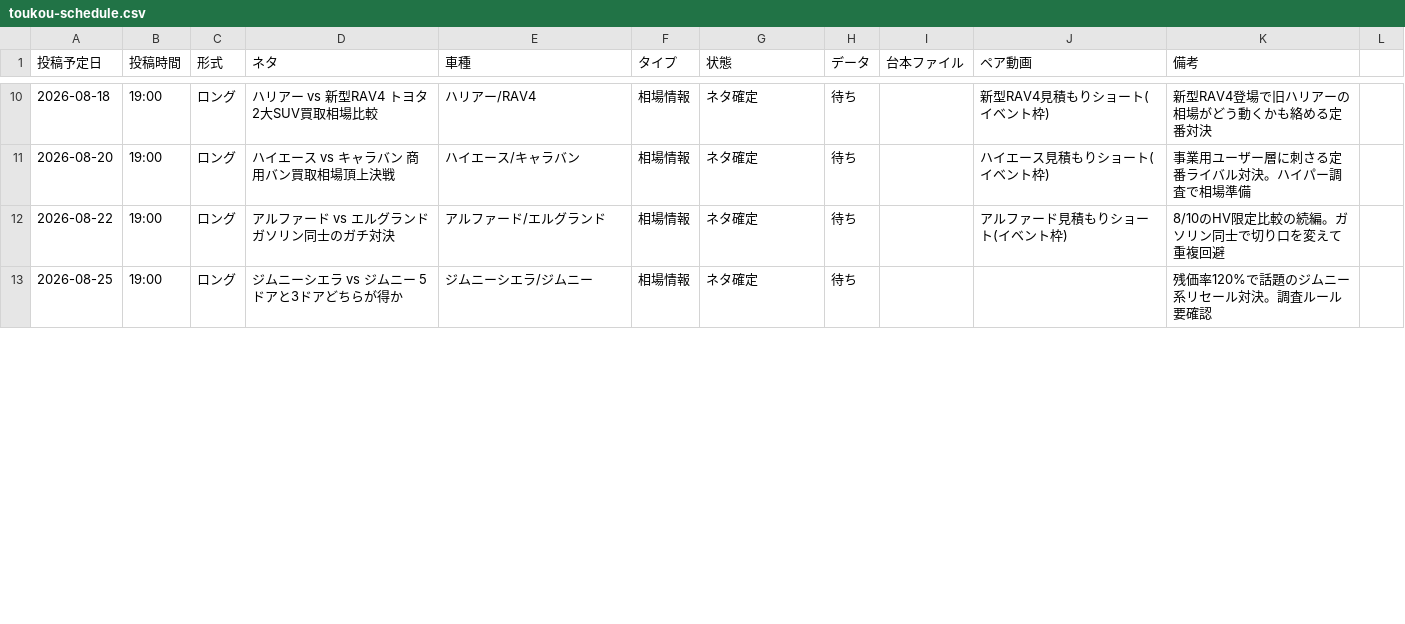
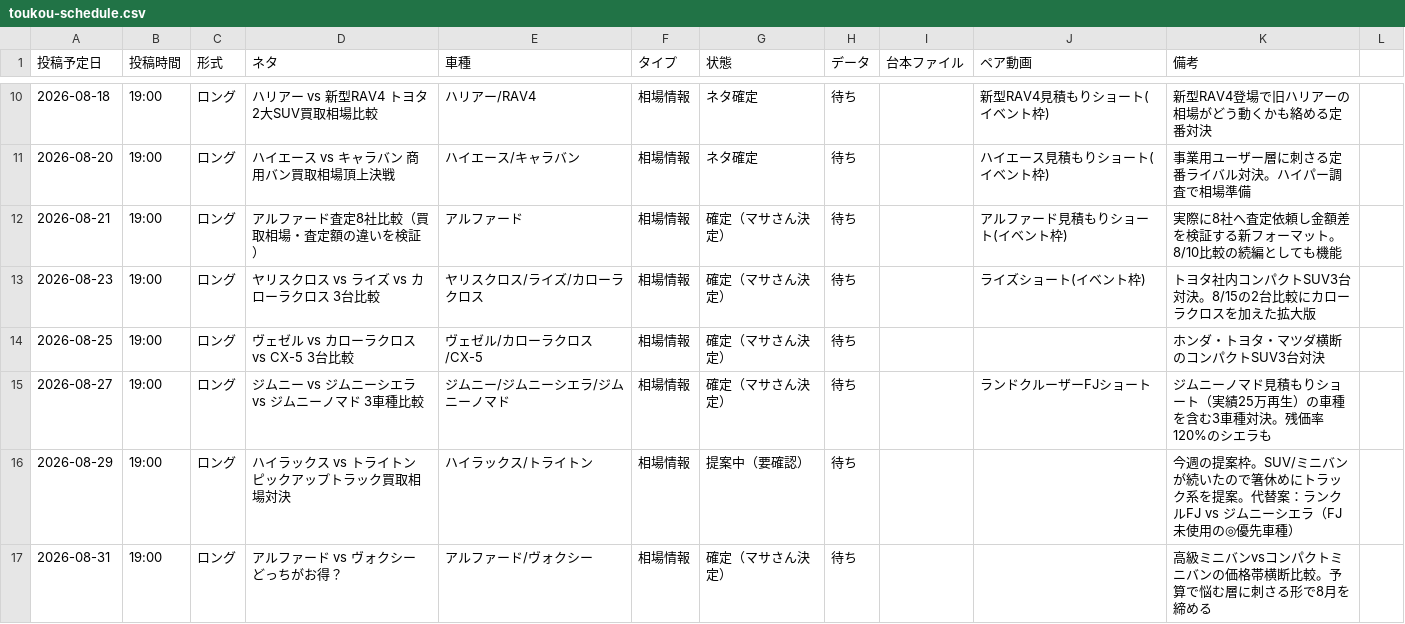
Before and after one commit to masakiinoue8-spec/-, a CSV file: .claude/skills/toukou-scheduler/assets/toukou-schedule.csv, drawn as a sheet; only a part is shown, gaps mark what is left out; the diff covers the shown part only.

```diff
--- a/.claude/skills/toukou-scheduler/assets/toukou-schedule.csv
+++ b/.claude/skills/toukou-scheduler/assets/toukou-schedule.csv
@@ -11,3 +11,7 @@
 2026-08-20,19:00,ロング,ハイエース vs キャラバン 商用バン買取相場頂上決戦,ハイエース/キャラバン,相場情報,ネタ確定,待ち,,ハイエース見積もりショート(イベント枠),事業用ユーザー層に刺さる定番ライバル対決。ハイパー調査で相場準備
-2026-08-22,19:00,ロング,アルファード vs エルグランド ガソリン同士のガチ対決,アルファード/エルグランド,相場情報,ネタ確定,待ち,,アルファード見積もりショート(イベント枠),8/10のHV限定比較の続編。ガソリン同士で切り口を変えて重複回避
-2026-08-25,19:00,ロング,ジムニーシエラ vs ジムニー 5ドアと3ドアどちらが得か,ジムニーシエラ/ジムニー,相場情報,ネタ確定,待ち,,,残価率120%で話題のジムニー系リセール対決。調査ルール要確認
+2026-08-21,19:00,ロング,アルファード査定8社比較（買取相場・査定額の違いを検証）,アルファード,相場情報,確定（マサさん決定）,待ち,,アルファード見積もりショート(イベント枠),実際に8社へ査定依頼し金額差を検証する新フォーマット。8/10比較の続編としても機能
+2026-08-23,19:00,ロング,ヤリスクロス vs ライズ vs カローラクロス 3台比較,ヤリスクロス/ライズ/カローラクロス,相場情報,確定（マサさん決定）,待ち,,ライズショート(イベント枠),トヨタ社内コンパクトSUV3台対決。8/15の2台比較にカローラクロスを加えた拡大版
+2026-08-25,19:00,ロング,ヴェゼル vs カローラクロス vs CX-5 3台比較,ヴェゼル/カローラクロス/CX-5,相場情報,確定（マサさん決定）,待ち,,,ホンダ・トヨタ・マツダ横断のコンパクトSUV3台対決
+2026-08-27,19:00,ロング,ジムニー vs ジムニーシエラ vs ジムニーノマド 3車種比較,ジムニー/ジムニーシエラ/ジムニーノマド,相場情報,確定（マサさん決定）,待ち,,ランドクルーザーFJショート,ジムニーノマド見積もりショート（実績25万再生）の車種を含む3車種対決。残価率120%のシエラも
+2026-08-29,19:00,ロング,ハイラックス vs トライトン ピックアップトラック買取相場対決,ハイラックス/トライトン,相場情報,提案中（要確認）,待ち,,,今週の提案枠。SUV/ミニバンが続いたので箸休めにトラック系を提案。代替案：ランクルFJ vs ジムニーシエラ（FJ未使用の◎優先車種）
+2026-08-31,19:00,ロング,アルファード vs ヴォクシー どっちがお得？,アルファード/ヴォクシー,相場情報,確定（マサさん決定）,待ち,,,高級ミニバンvsコンパクトミニバンの価格帯横断比較。予算で悩む層に刺さる形で8月を締める
```
Also changed, not shown: 2 added rows and 8 edited cells elsewhere in this file, .claude/skills/youtube-car-script/assets/neta-cho.csv.
